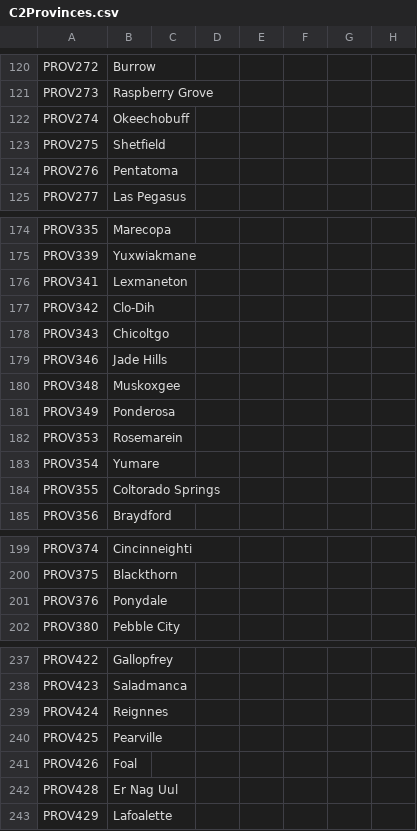
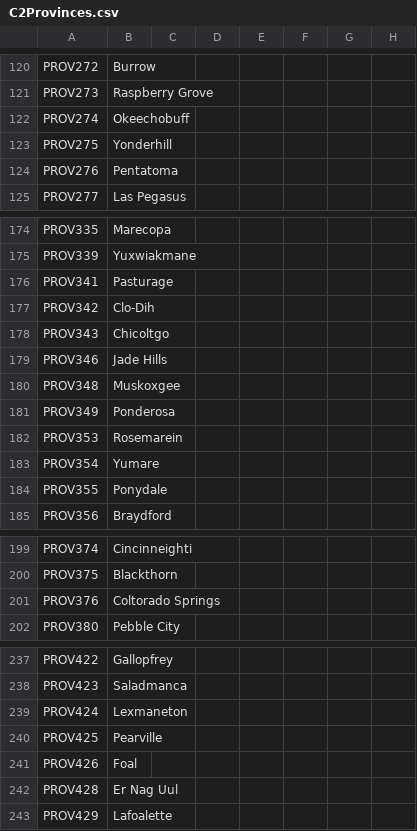
Before and after one commit to EaW-Team/celestia_2_dev, a CSV file: localisation/C2Provinces.csv, drawn as a sheet; only a part is shown, gaps mark what is left out; the diff covers the shown part only; the diff names each change by its address in the sheet, - before the commit and + after, or states it on an @@ line.

```diff
--- a/localisation/C2Provinces.csv
+++ b/localisation/C2Provinces.csv
-B123: Shetfield
+B123: Yonderhill
-B176: Lexmaneton
+B176: Pasturage
-B184: Coltorado Springs
+B184: Ponydale
-B201: Ponydale
+B201: Coltorado Springs
-B239: Reignnes
+B239: Lexmaneton
```
Also changed, not shown: 22 added rows and 3 edited cells elsewhere in this file.
